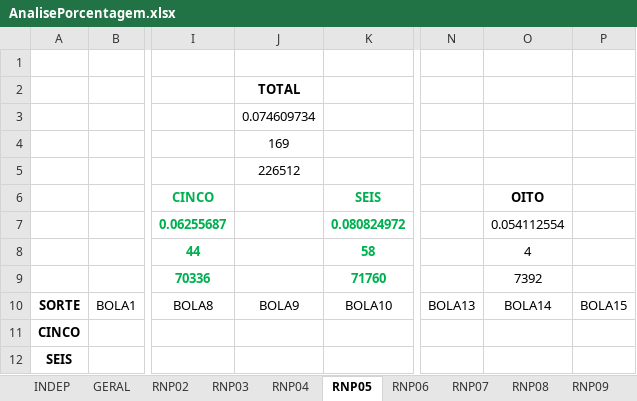
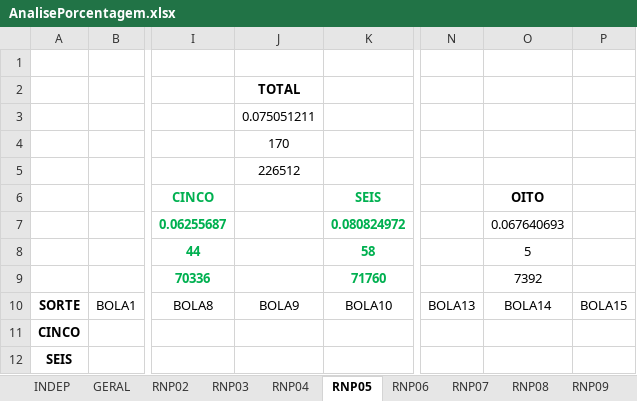
Before and after one commit to santunis/18_25, an Excel workbook: AnalisePorcentagem.xlsx, sheet RNP05, drawn as a sheet; only a part is shown, gaps mark what is left out; values as stored, in another font and other column widths than the file's, no borders; the diff names each change by its address in the sheet, - before the commit and + after, or states it on an @@ line.

```diff
--- a/AnalisePorcentagem.xlsx (sheet RNP05)
+++ b/AnalisePorcentagem.xlsx (sheet RNP05)
-J3: 0.074609734
+J3: 0.075051211
-J4: 169
+J4: 170
-O7 (OITO): 0.054112554
+O7 (OITO): 0.067640693
-O8 (OITO): 4
+O8 (OITO): 5
```
Also changed, not shown: sheet GERAL, sheet RNP07, sheet RNP08, sheet RNP06, 29 other files.
